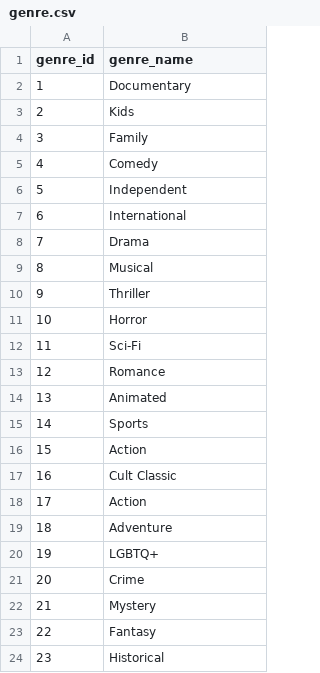
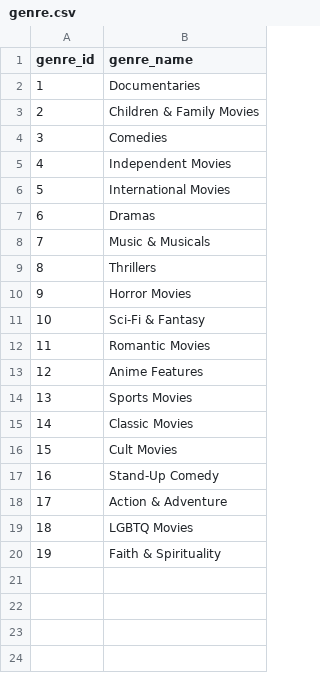
Before and after one commit to alclary/Incredifilms_Fullstack_Demo, a CSV file: Step_2/full_datasets/genre.csv, drawn as a sheet.

Commit message:
rollback genre full dataset file

```diff
--- a/Step_2/full_datasets/genre.csv
+++ b/Step_2/full_datasets/genre.csv
@@ -1,24 +1,20 @@
 genre_id,genre_name
-1,Documentary
-2,Kids
-3,Family
-4,Comedy
-5,Independent
-6,International
-7,Drama
-8,Musical
-9,Thriller
-10,Horror
-11,Sci-Fi
-12,Romance
-13,Animated
-14,Sports
-15,Action
-16,Cult Classic
-17,Action
-18,Adventure
-19,LGBTQ+
-20,Crime
-21,Mystery
-22,Fantasy
-23,Historical
+1,Documentaries
+2,Children & Family Movies
+3,Comedies
+4,Independent Movies
+5,International Movies
+6,Dramas
+7,Music & Musicals
+8,Thrillers
+9,Horror Movies
+10,Sci-Fi & Fantasy
+11,Romantic Movies
+12,Anime Features
+13,Sports Movies
+14,Classic Movies
+15,Cult Movies
+16,Stand-Up Comedy
+17,Action & Adventure
+18,LGBTQ Movies
+19,Faith & Spirituality
```
